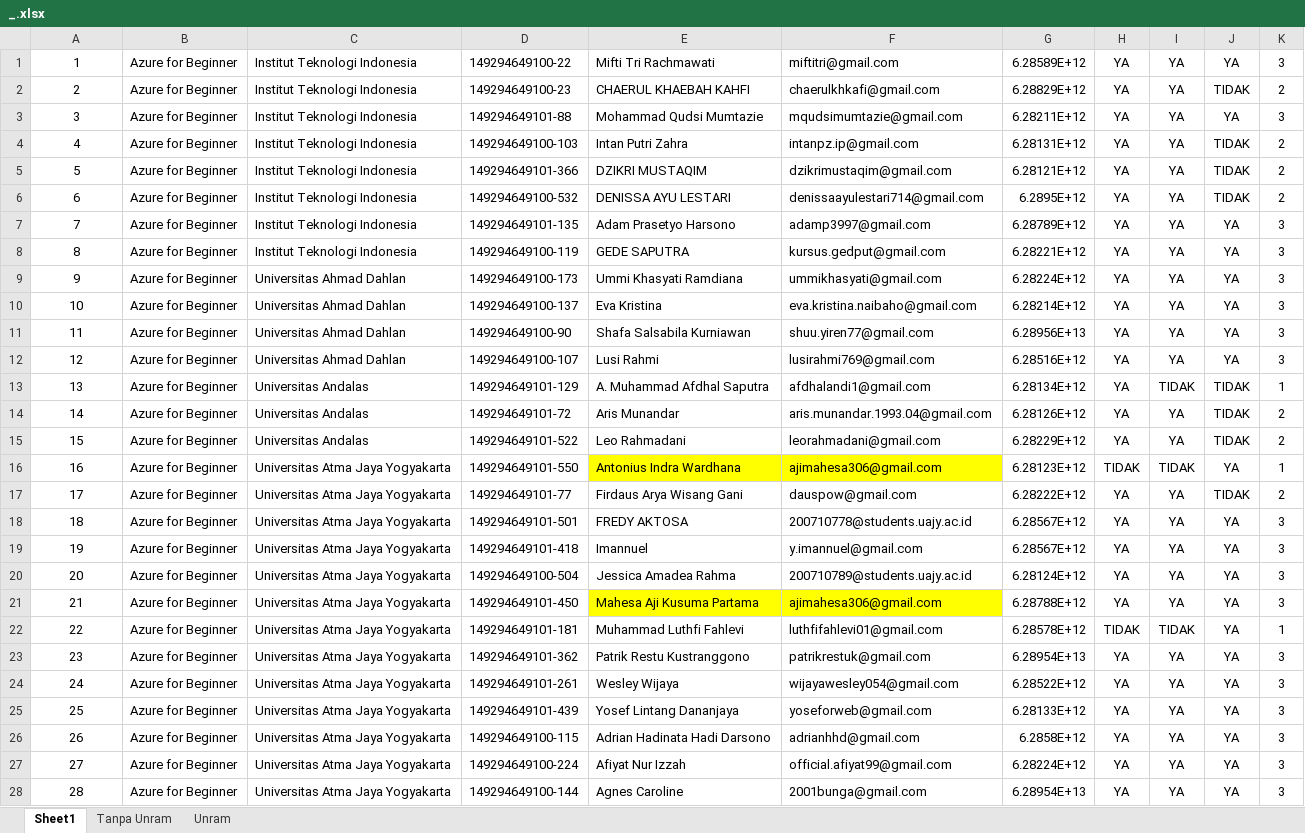
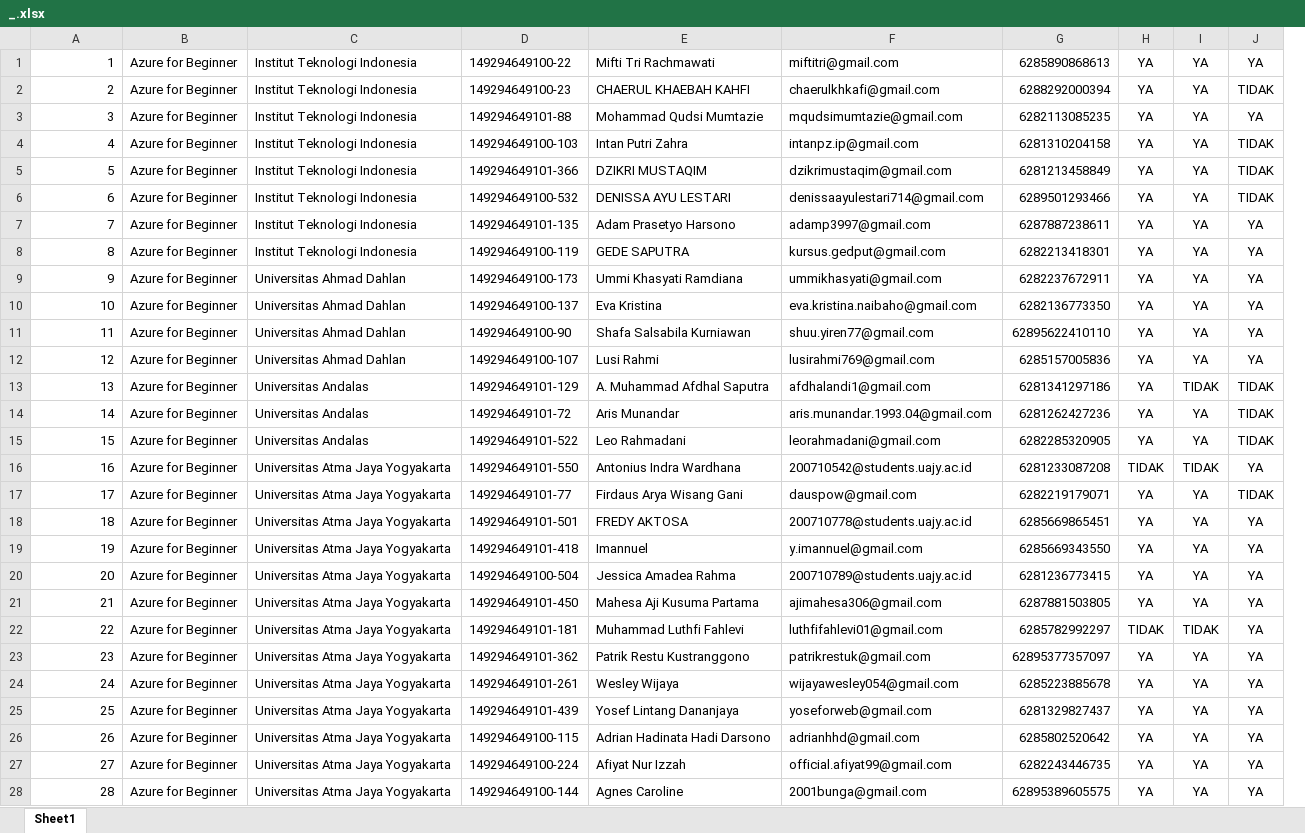
Before and after one commit to rivalscott04/CATC, an Excel workbook: public/data/_.xlsx, sheet Sheet1, drawn as a sheet; only a part is shown; values as stored, in another font and other column widths than the file's, no borders; removed rows and columns are numbered as before the commit, all else as after; the diff covers the shown part only; the diff names each change by its address in the sheet, - before the commit and + after, or states it on an @@ line.

```diff
--- a/public/data/_.xlsx (sheet Sheet1)
+++ b/public/data/_.xlsx (sheet Sheet1)
-sheet tab: Tanpa Unram
-sheet tab: Unram
-column G, rows 1-28: 6.28589E+12 | 6.28829E+12 | 6.28211E+12 | 6.28131E+12 | 6.28121E+12 | 6.2895E+12 | 6.28789E+12 | 6.28221E+12 | 6.28224E+12 | 6.28214E+12 | 6.28956E+13 | 6.28516E+12 | 6.28134E+12 | 6.28126E+12 | 6.28229E+12 | 6.28123E+12 | 6.28222E+12 | 6.28567E+12 | 6.28567E+12 | 6.28124E+12 | 6.28788E+12 | 6.28578E+12 | 6.28954E+13 | 6.28522E+12 | 6.28133E+12 | 6.2858E+12 | 6.28224E+12 | 6.28954E+13
+column G, rows 1-28: 6285890868613 | 6288292000394 | 6282113085235 | 6281310204158 | 6281213458849 | 6289501293466 | 6287887238611 | 6282213418301 | 6282237672911 | 6282136773350 | 62895622410110 | 6285157005836 | 6281341297186 | 6281262427236 | 6282285320905 | 6281233087208 | 6282219179071 | 6285669865451 | 6285669343550 | 6281236773415 | 6287881503805 | 6285782992297 | 62895377357097 | 6285223885678 | 6281329827437 | 6285802520642 | 6282243446735 | 62895389605575
-column K, rows 1-28: 3 | 2 | 3 | 2 | 2 | 2 | 3 | 3 | 3 | 3 | 3 | 3 | 1 | 2 | 2 | 1 | 2 | 3 | 3 | 3 | 3 | 1 | 3 | 3 | 3 | 3 | 3 | 3
-A1:A28 alignment: center
+A1:A28 alignment: right
-E16:F16 fill: #FFFF00
+E16:F16 fill: none
-F16: ajimahesa306@gmail.com
+F16: 200710542@students.uajy.ac.id
-E21:F21 fill: #FFFF00
+E21:F21 fill: none
```
Also changed, not shown: 3 removed rows and cell formats elsewhere in this sheet, 6 other files.
